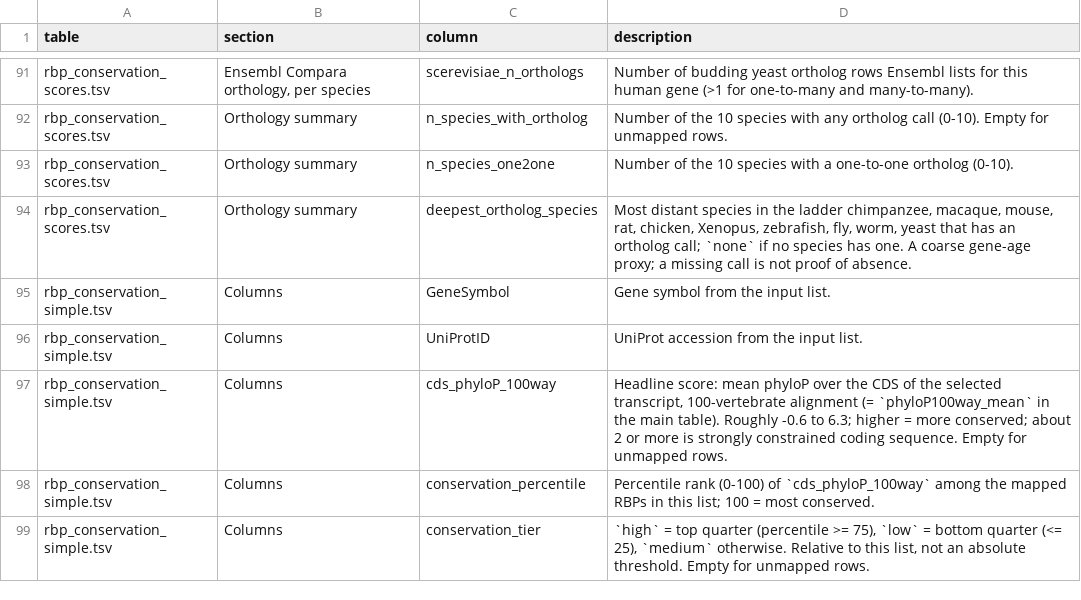
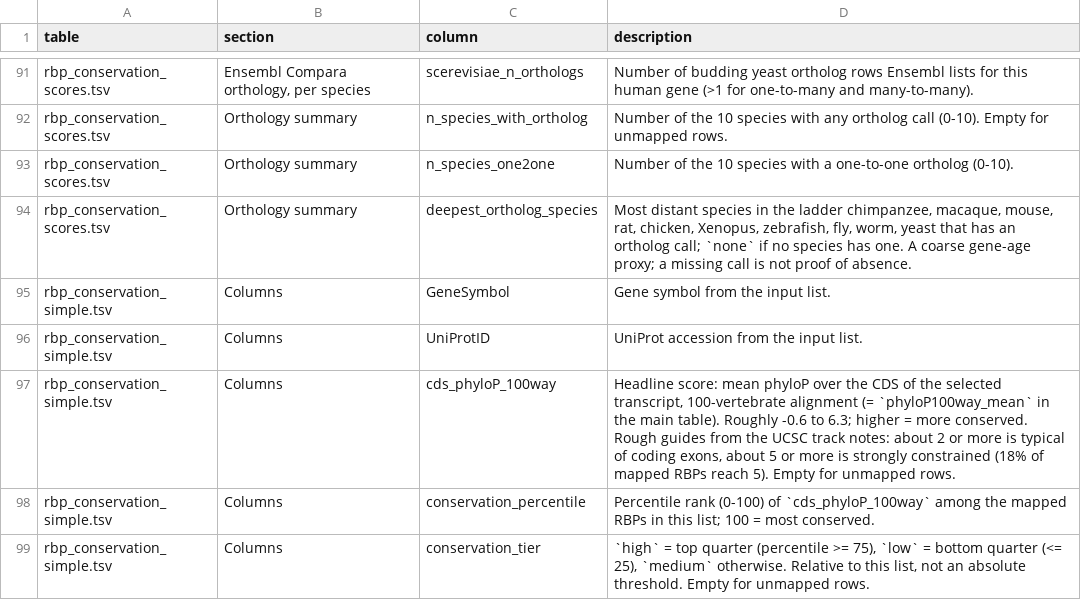
Before and after one commit to ddcohn/RBP_Isoforms_Variants, a TSV file: 13_evolutionary_conservation/results/tables/column_dictionary.tsv, drawn as a sheet; only a part is shown, gaps mark what is left out.

Commit message:
docs: correct phyloP interpretation guide (about 2 is typical of coding exons, about 5 is strongly constrained)

```diff
--- a/13_evolutionary_conservation/results/tables/column_dictionary.tsv
+++ b/13_evolutionary_conservation/results/tables/column_dictionary.tsv
@@ -96,3 +96,3 @@ rbp_conservation_simple.tsv	Columns	GeneSymbol	Gene symbol from the input list.
 rbp_conservation_simple.tsv	Columns	UniProtID	UniProt accession from the input list.
-rbp_conservation_simple.tsv	Columns	cds_phyloP_100way	Headline score: mean phyloP over the CDS of the selected transcript, 100-vertebrate alignment (= `phyloP100way_mean` in the main table). Roughly -0.6 to 6.3; higher = more conserved; about 2 or more is strongly constrained coding sequence. Empty for unmapped rows.
+rbp_conservation_simple.tsv	Columns	cds_phyloP_100way	Headline score: mean phyloP over the CDS of the selected transcript, 100-vertebrate alignment (= `phyloP100way_mean` in the main table). Roughly -0.6 to 6.3; higher = more conserved. Rough guides from the UCSC track notes: about 2 or more is typical of coding exons, about 5 or more is strongly constrained (18% of mapped RBPs reach 5). Empty for unmapped rows.
 rbp_conservation_simple.tsv	Columns	conservation_percentile	Percentile rank (0-100) of `cds_phyloP_100way` among the mapped RBPs in this list; 100 = most conserved.
```
Also changed, not shown: 2 other files.
